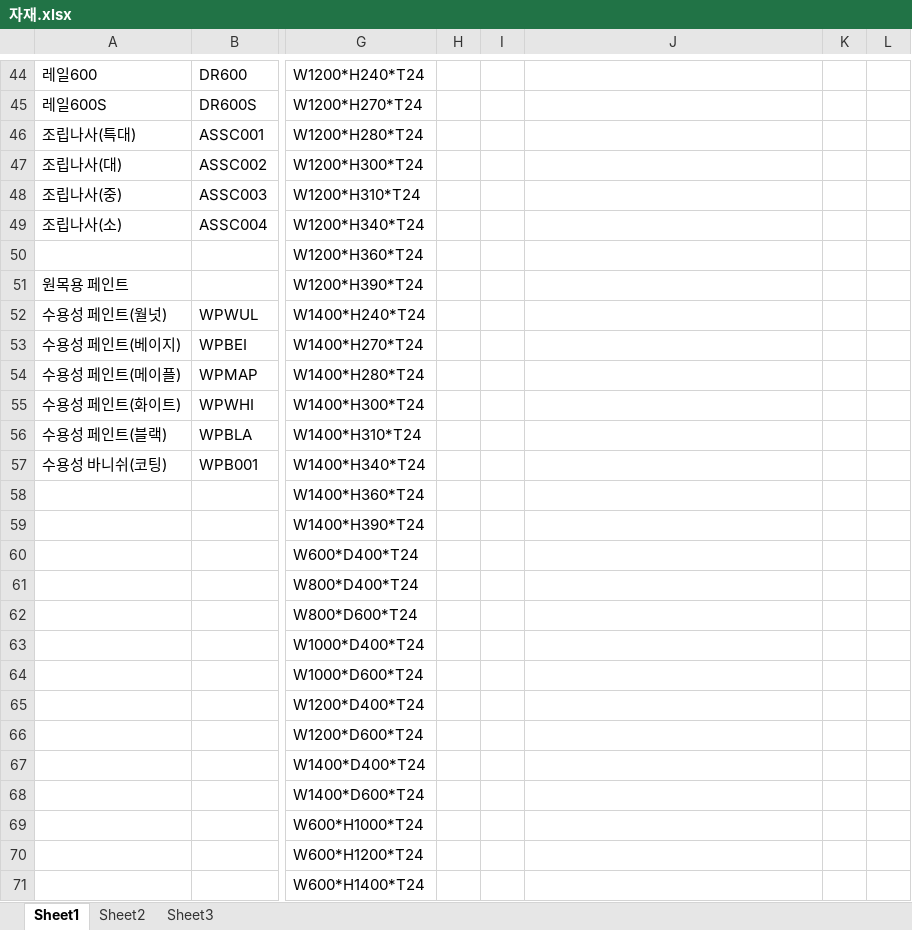
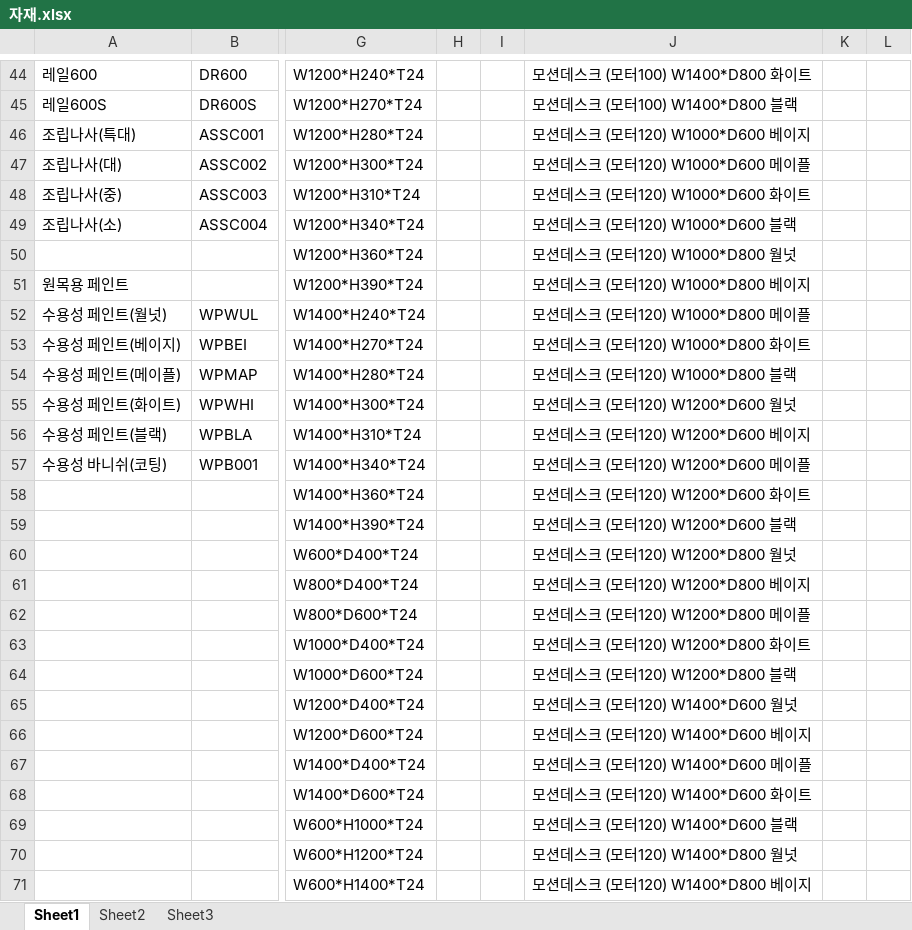
Before and after one commit to JungGeunSeung/project, an Excel workbook: 자재.xlsx, sheet Sheet1, drawn as a sheet; only a part is shown, gaps mark what is left out; values as stored, in another font and other column widths than the file's, no cell formats; the diff covers the shown part only; the diff names each change by its address in the sheet, - before the commit and + after, or states it on an @@ line.

```diff
--- a/자재.xlsx (sheet Sheet1)
+++ b/자재.xlsx (sheet Sheet1)
-J44: (empty)
+J44: 모션데스크 (모터100) W1400*D800 화이트
-J45: (empty)
+J45: 모션데스크 (모터100) W1400*D800 블랙
-J46: (empty)
+J46: 모션데스크 (모터120) W1000*D600 베이지
-J47: (empty)
+J47: 모션데스크 (모터120) W1000*D600 메이플
-J48: (empty)
+J48: 모션데스크 (모터120) W1000*D600 화이트
-J49: (empty)
+J49: 모션데스크 (모터120) W1000*D600 블랙
-J50: (empty)
+J50: 모션데스크 (모터120) W1000*D800 월넛
-J51: (empty)
+J51: 모션데스크 (모터120) W1000*D800 베이지
-J52: (empty)
+J52: 모션데스크 (모터120) W1000*D800 메이플
-J53: (empty)
+J53: 모션데스크 (모터120) W1000*D800 화이트
-J54: (empty)
+J54: 모션데스크 (모터120) W1000*D800 블랙
-J55: (empty)
+J55: 모션데스크 (모터120) W1200*D600 월넛
-J56: (empty)
+J56: 모션데스크 (모터120) W1200*D600 베이지
-J57: (empty)
+J57: 모션데스크 (모터120) W1200*D600 메이플
-J58: (empty)
+J58: 모션데스크 (모터120) W1200*D600 화이트
-J59: (empty)
+J59: 모션데스크 (모터120) W1200*D600 블랙
-J60: (empty)
+J60: 모션데스크 (모터120) W1200*D800 월넛
-J61: (empty)
+J61: 모션데스크 (모터120) W1200*D800 베이지
-J62: (empty)
+J62: 모션데스크 (모터120) W1200*D800 메이플
-J63: (empty)
+J63: 모션데스크 (모터120) W1200*D800 화이트
-J64: (empty)
+J64: 모션데스크 (모터120) W1200*D800 블랙
-J65: (empty)
+J65: 모션데스크 (모터120) W1400*D600 월넛
-J66: (empty)
+J66: 모션데스크 (모터120) W1400*D600 베이지
-J67: (empty)
+J67: 모션데스크 (모터120) W1400*D600 메이플
-J68: (empty)
+J68: 모션데스크 (모터120) W1400*D600 화이트
-J69: (empty)
+J69: 모션데스크 (모터120) W1400*D600 블랙
-J70: (empty)
+J70: 모션데스크 (모터120) W1400*D800 월넛
-J71: (empty)
+J71: 모션데스크 (모터120) W1400*D800 베이지
```
Also changed, not shown: 31 edited cells elsewhere in this sheet, cell formats, 2 other files.
